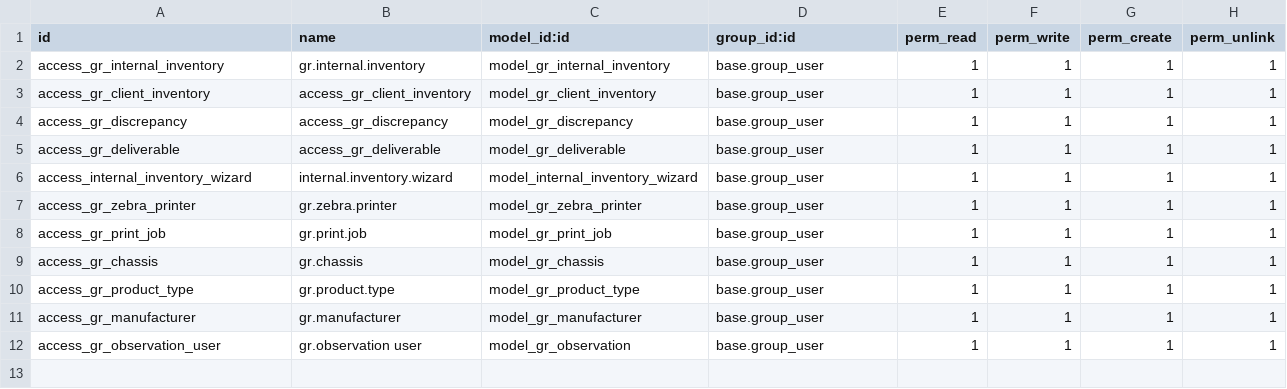
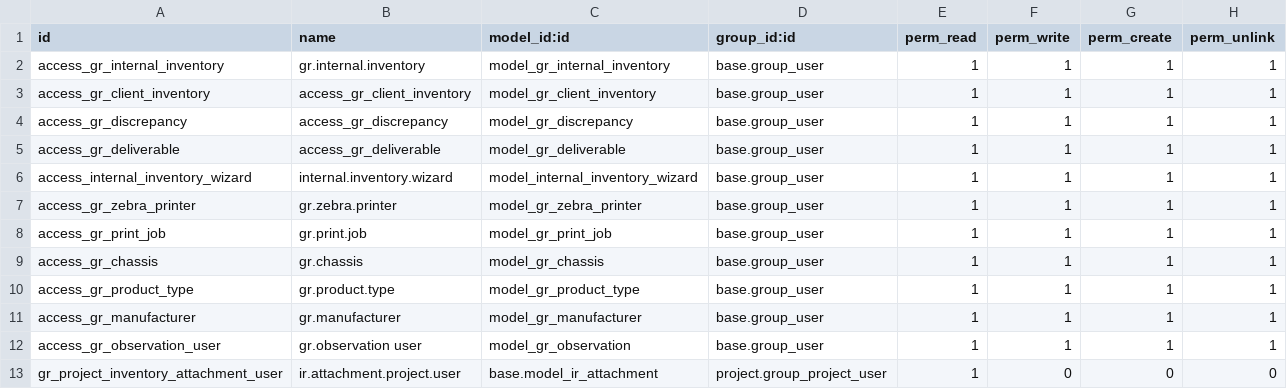
Before and after one commit to greenremarket/gr_project_inventory, a CSV file: gr_project_inventory_module/security/ir.model.access.csv, drawn as a sheet; the diff names each change by its address in the sheet, - before the commit and + after, or states it on an @@ line.

```diff
--- a/gr_project_inventory_module/security/ir.model.access.csv
+++ b/gr_project_inventory_module/security/ir.model.access.csv
+row 13: gr_project_inventory_attachment_user | ir.attachment.project.user | base.model_ir_attachment | project.group_project_user | 1 | 0 | 0 | 0
```
Also changed, not shown: 21 other files.
